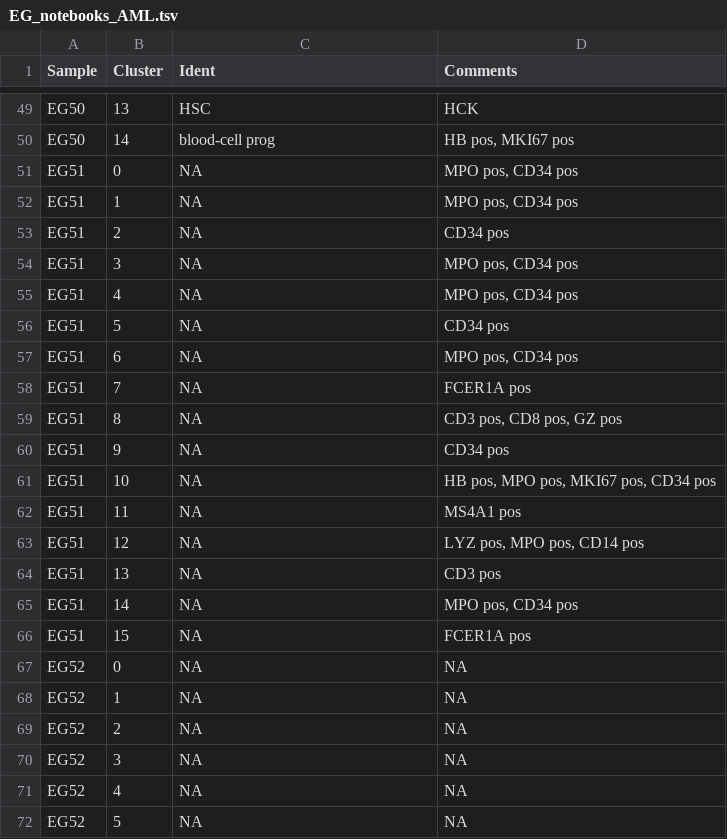
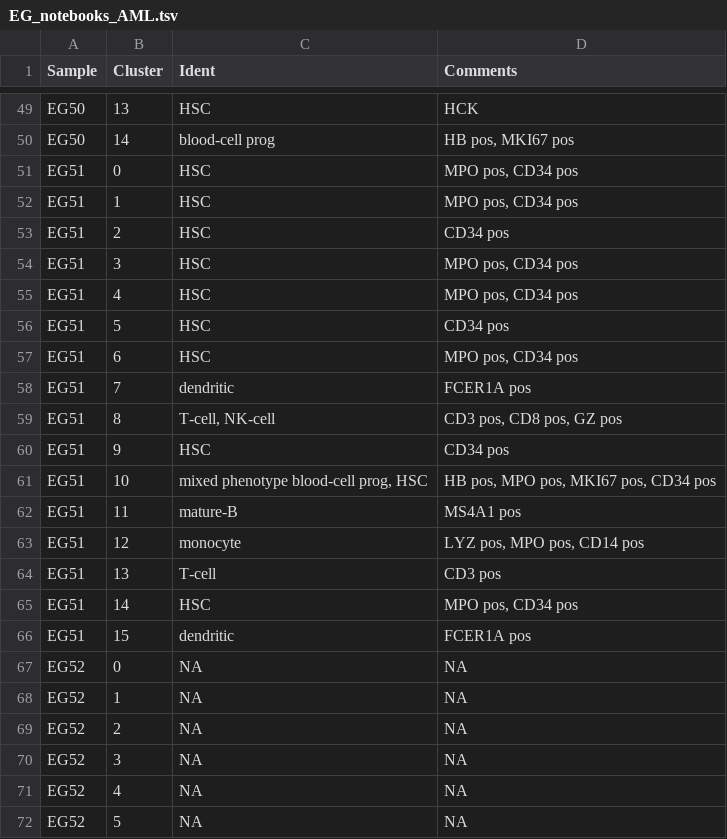
Before and after one commit to citrinehibiscus94/EG_notebooks, a TSV file: EG_notebooks_AML.tsv, drawn as a sheet; only a part is shown, gaps mark what is left out.

Commit message:
Update EG_notebooks_AML.tsv

```diff
--- a/EG_notebooks_AML.tsv
+++ b/EG_notebooks_AML.tsv
@@ -50,18 +50,18 @@ EG50	13	HSC	HCK
 EG50	14	blood-cell prog	HB pos, MKI67 pos
-EG51	0	NA	MPO pos, CD34 pos
-EG51	1	NA	MPO pos, CD34 pos
-EG51	2	NA	CD34 pos
-EG51	3	NA	MPO pos, CD34 pos
-EG51	4	NA	MPO pos, CD34 pos
-EG51	5	NA	CD34 pos
-EG51	6	NA	MPO pos, CD34 pos
-EG51	7	NA	FCER1A pos
-EG51	8	NA	CD3 pos, CD8 pos, GZ pos
-EG51	9	NA	CD34 pos
-EG51	10	NA	HB pos, MPO pos, MKI67 pos, CD34 pos
-EG51	11	NA	MS4A1 pos
-EG51	12	NA	LYZ pos, MPO pos, CD14 pos
-EG51	13	NA	CD3 pos
-EG51	14	NA	MPO pos, CD34 pos
-EG51	15	NA	FCER1A pos
+EG51	0	HSC	MPO pos, CD34 pos
+EG51	1	HSC	MPO pos, CD34 pos
+EG51	2	HSC	CD34 pos
+EG51	3	HSC	MPO pos, CD34 pos
+EG51	4	HSC	MPO pos, CD34 pos
+EG51	5	HSC	CD34 pos
+EG51	6	HSC	MPO pos, CD34 pos
+EG51	7	dendritic	FCER1A pos
+EG51	8	T-cell, NK-cell	CD3 pos, CD8 pos, GZ pos
+EG51	9	HSC	CD34 pos
+EG51	10	mixed phenotype blood-cell prog, HSC	HB pos, MPO pos, MKI67 pos, CD34 pos
+EG51	11	mature-B	MS4A1 pos
+EG51	12	monocyte	LYZ pos, MPO pos, CD14 pos
+EG51	13	T-cell	CD3 pos
+EG51	14	HSC	MPO pos, CD34 pos
+EG51	15	dendritic	FCER1A pos
 EG52	0	NA	NA
```
